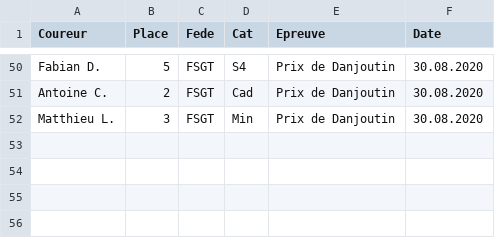
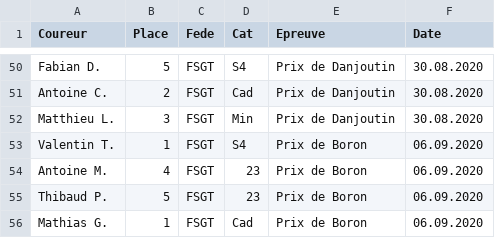
Before and after one commit to FlorianKohler/VCS-Altkirch, a CSV file: _data/resultats.csv, drawn as a sheet; only a part is shown, gaps mark what is left out; the diff names each change by its address in the sheet, - before the commit and + after, or states it on an @@ line.

Commit message:
boron

```diff
--- a/_data/resultats.csv
+++ b/_data/resultats.csv
+row 53: Valentin T. | 1 | FSGT | S4 | Prix de Boron | 06.09.2020
+row 54: Antoine M. | 4 | FSGT | 23 | Prix de Boron | 06.09.2020
+row 55: Thibaud P. | 5 | FSGT | 23 | Prix de Boron | 06.09.2020
+row 56: Mathias G. | 1 | FSGT | Cad | Prix de Boron | 06.09.2020
```
Also changed, not shown: 6 other files.
